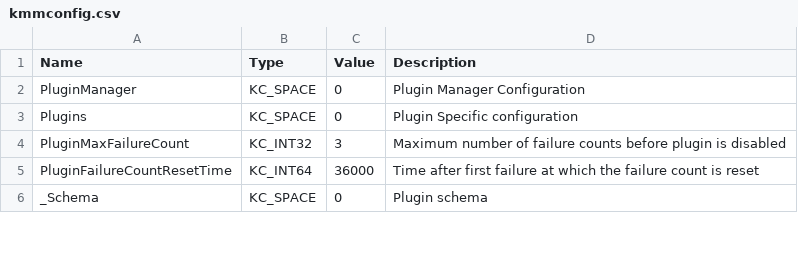
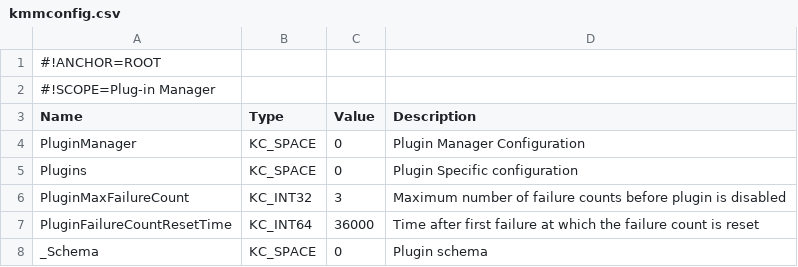
Before and after one commit to secure-endpoints/netidmgr, a CSV file: kmm/kmmconfig.csv, drawn as a sheet; only a part is shown.

```diff
--- a/kmm/kmmconfig.csv
+++ b/kmm/kmmconfig.csv
@@ -1 +1,3 @@
+#!ANCHOR=ROOT
+#!SCOPE=Plug-in Manager
 Name,Type,Value,Description
```
Also changed, not shown: kcreddb/kcdbconfig.csv, plugins/krb4/krbconfig.csv, 6 other files.
